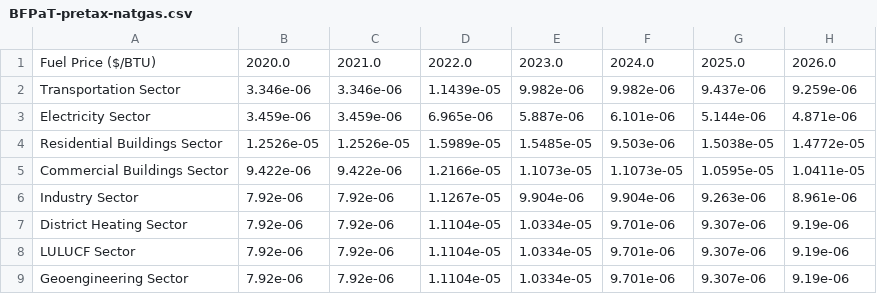
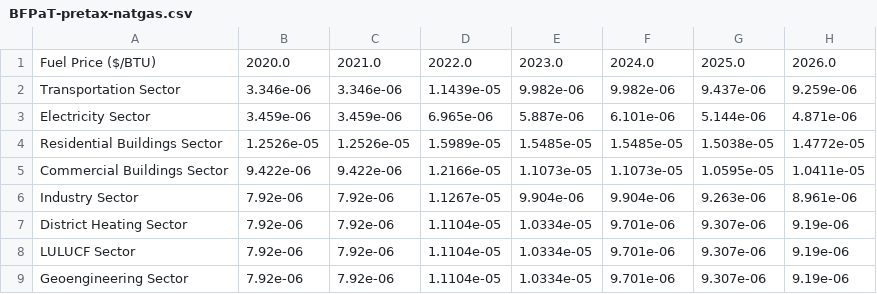
Before and after one commit to EnergyInnovation/eps-massachusetts, a CSV file: InputData/fuels/BFPaT/BFPaT-pretax-natgas.csv, drawn as a sheet; only a part is shown; the diff names each change by its address in the sheet, - before the commit and + after, or states it on an @@ line.

```diff
--- a/InputData/fuels/BFPaT/BFPaT-pretax-natgas.csv
+++ b/InputData/fuels/BFPaT/BFPaT-pretax-natgas.csv
-F4: 9.503e-06
+F4: 1.5485e-05
```
Also changed, not shown: InputData/fuels/BFPIaE/BFPIaE-imports.csv, InputData/fuels/BFPaT/BFPaT-fueltax-natgas.csv, 8 other files.
